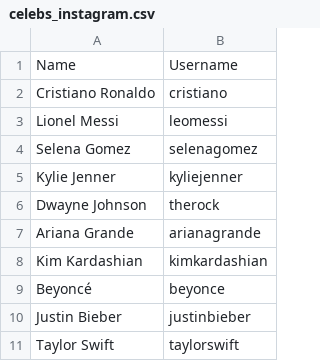
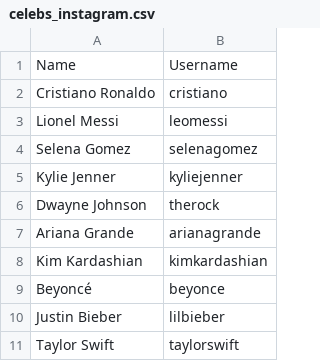
Before and after one commit to RishabhPathak02/ReachTool, a CSV file: uploads/celebs_instagram.csv, drawn as a sheet.

```diff
--- a/uploads/celebs_instagram.csv
+++ b/uploads/celebs_instagram.csv
@@ -9,3 +9,3 @@ Kim Kardashian,kimkardashian
 Beyoncé,beyonce
-Justin Bieber,justinbieber
+Justin Bieber,lilbieber
 Taylor Swift,taylorswift
```
Also changed, not shown: 4 other files.
